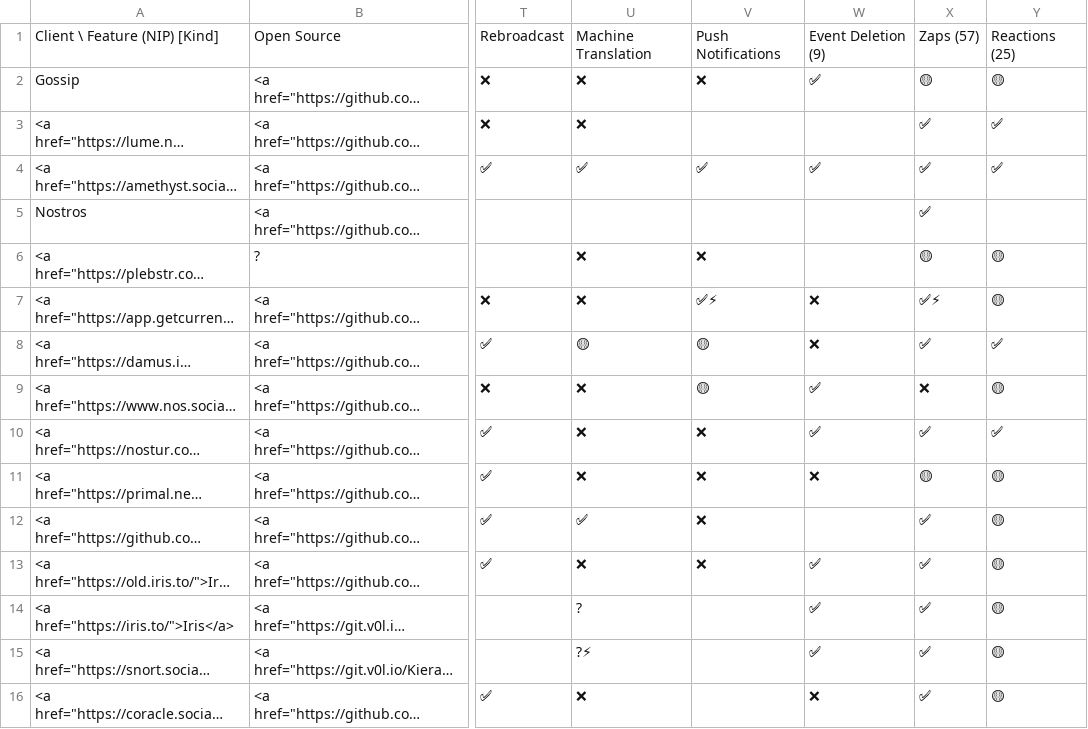
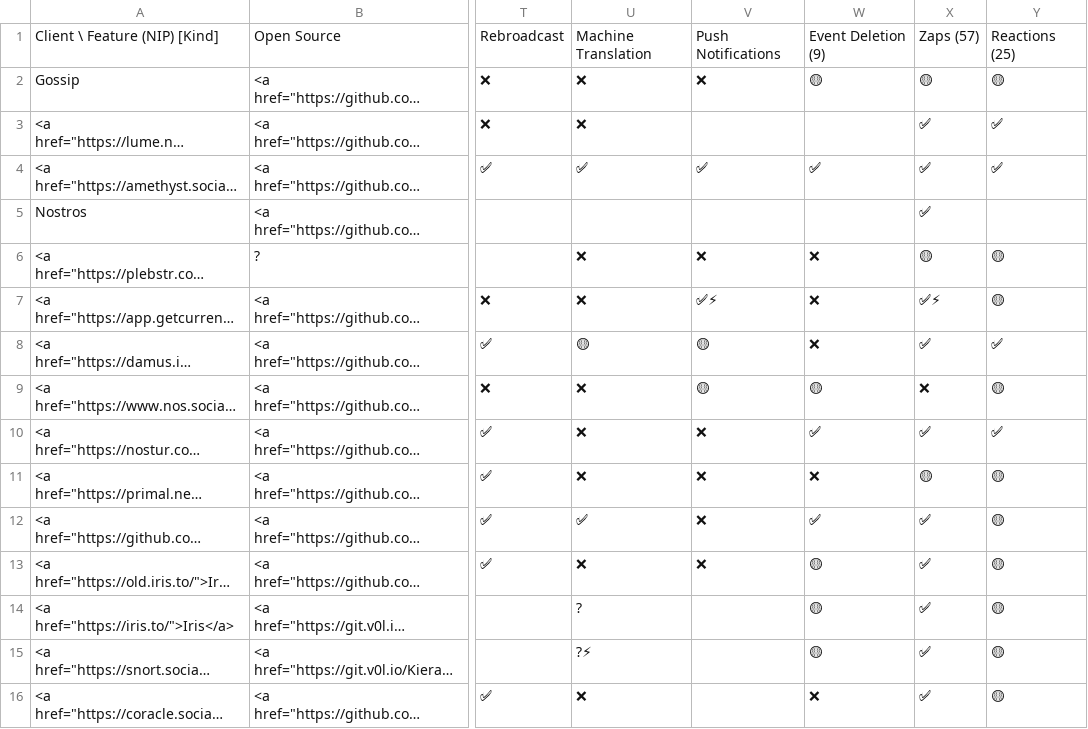
Before and after one commit to nostorg/clients, a CSV file: _data/clients.csv, drawn as a sheet; only a part is shown, gaps mark what is left out; long unchanged cells end in …; the diff covers the shown part only; the diff names each change by its address in the sheet, - before the commit and + after, or states it on an @@ line.

```diff
--- a/_data/clients.csv
+++ b/_data/clients.csv
-W2: ✅
+W2: 🟡
-W6: (empty)
+W6: ❌
-W9: ✅
+W9: 🟡
-W12: (empty)
+W12: ✅
-W13:W15: ✅
+W13:W15: 🟡
```
Also changed, not shown: 8 edited cells elsewhere in this file, 1 other file.
